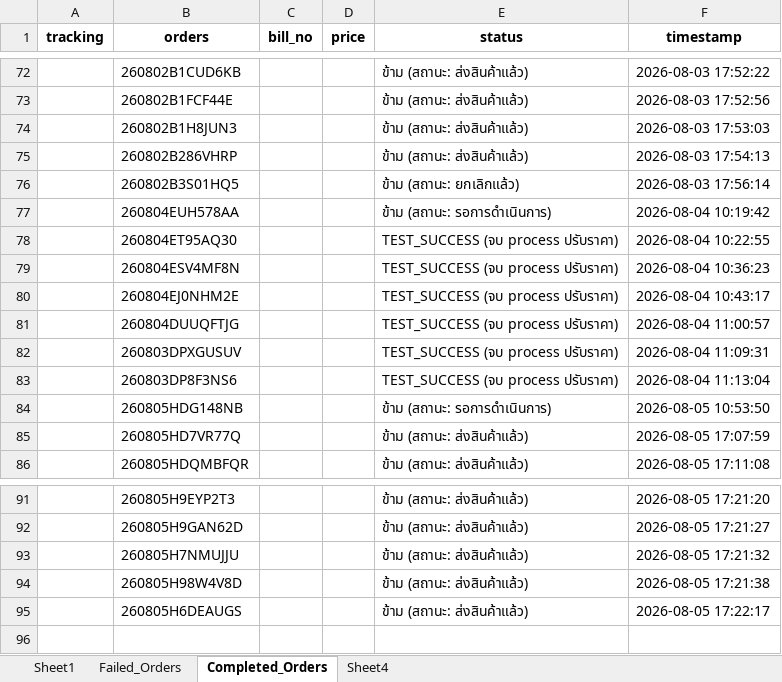
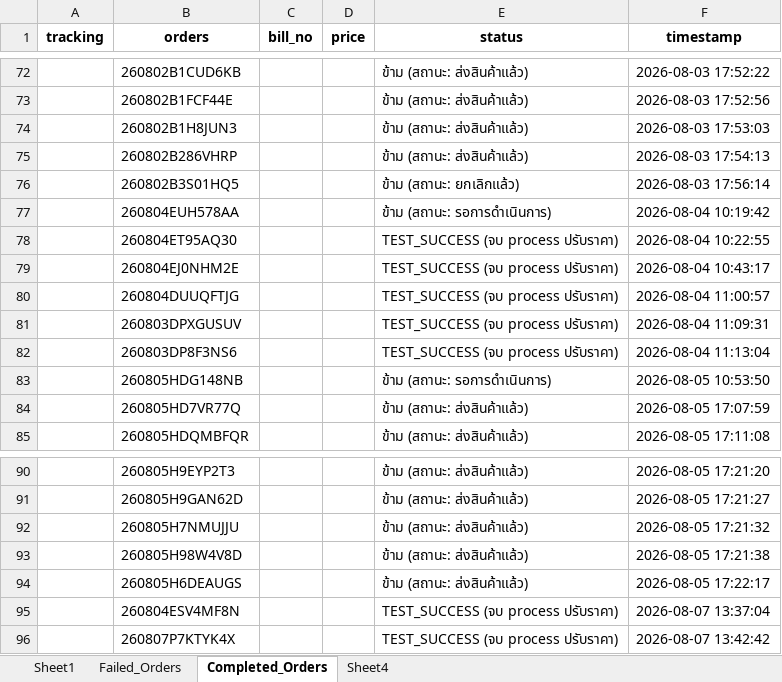
Before and after one commit to iHaveNoKnowledge/Python, an Excel workbook: projects/auto_page/autopageMKII/tables/Accel_mode_uat.xlsx, sheet Completed_Orders, drawn as a sheet; only a part is shown, gaps mark what is left out; values as stored, in another font and other column widths than the file's, no borders; removed rows and columns are numbered as before the commit, all else as after; the diff names each change by its address in the sheet, - before the commit and + after, or states it on an @@ line.

Commit message:
fix(autopageMKII): correct check_threads poll arg order so status not stuck on กำลังทำงาน; reuse tracking from import data to skip shopee refetch

```diff
--- a/projects/auto_page/autopageMKII/tables/Accel_mode_uat.xlsx (sheet Completed_Orders)
+++ b/projects/auto_page/autopageMKII/tables/Accel_mode_uat.xlsx (sheet Completed_Orders)
-row 79:  | 260804ESV4MF8N |  |  | TEST_SUCCESS (จบ process ปรับราคา) | 2026-08-04 10:36:23
+row 95:  | 260804ESV4MF8N |  |  | TEST_SUCCESS (จบ process ปรับราคา) | 2026-08-07 13:37:04
+row 96:  | 260807P7KTYK4X |  |  | TEST_SUCCESS (จบ process ปรับราคา) | 2026-08-07 13:42:42
```
Also changed, not shown: sheet Failed_Orders, sheet Sheet1, projects/auto_page/autopageMKII/tables/cp_data.xlsx, 2 other files.
